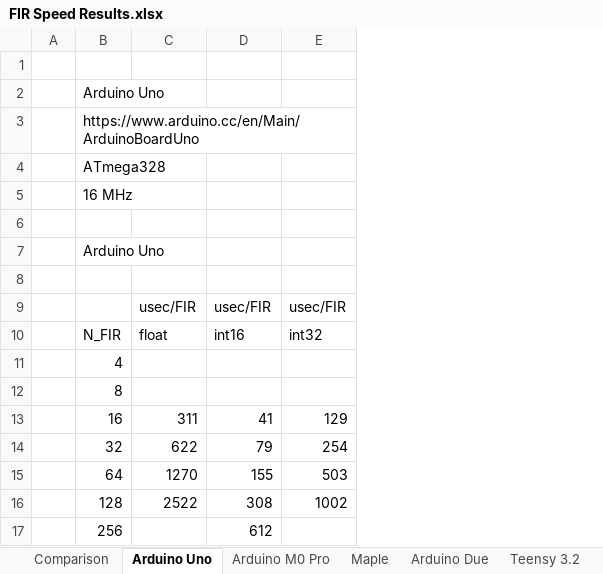
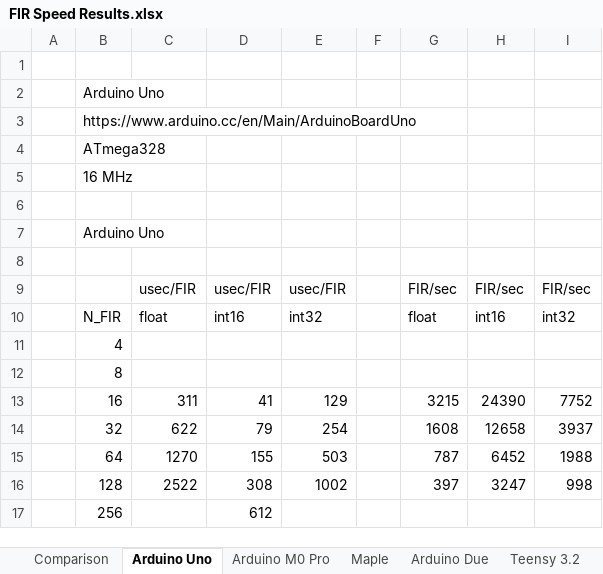
Before and after one commit to chipaudette/OpenAudio, an Excel workbook: Arduino/Audio Processing Benchmarking/FIR Speed Results.xlsx, sheet Arduino Uno, drawn as a sheet; values as stored, in another font and other column widths than the file's, no borders; charts and pictures not drawn; the diff names each change by its address in the sheet, - before the commit and + after, or states it on an @@ line.

Commit message:
Benchmark: tweak plots for Arduino Uno

```diff
--- a/Arduino/Audio Processing Benchmarking/FIR Speed Results.xlsx (sheet Arduino Uno)
+++ b/Arduino/Audio Processing Benchmarking/FIR Speed Results.xlsx (sheet Arduino Uno)
+column F, empty
+column G, rows 9-16: FIR/sec | float |  |  | 3215 | 1608 | 787 | 397
+column H, rows 9-16: FIR/sec | int16 |  |  | 24390 | 12658 | 6452 | 3247
+column I, rows 9-16: FIR/sec | int32 |  |  | 7752 | 3937 | 1988 | 998
```
Also changed, not shown: charts or pictures.
